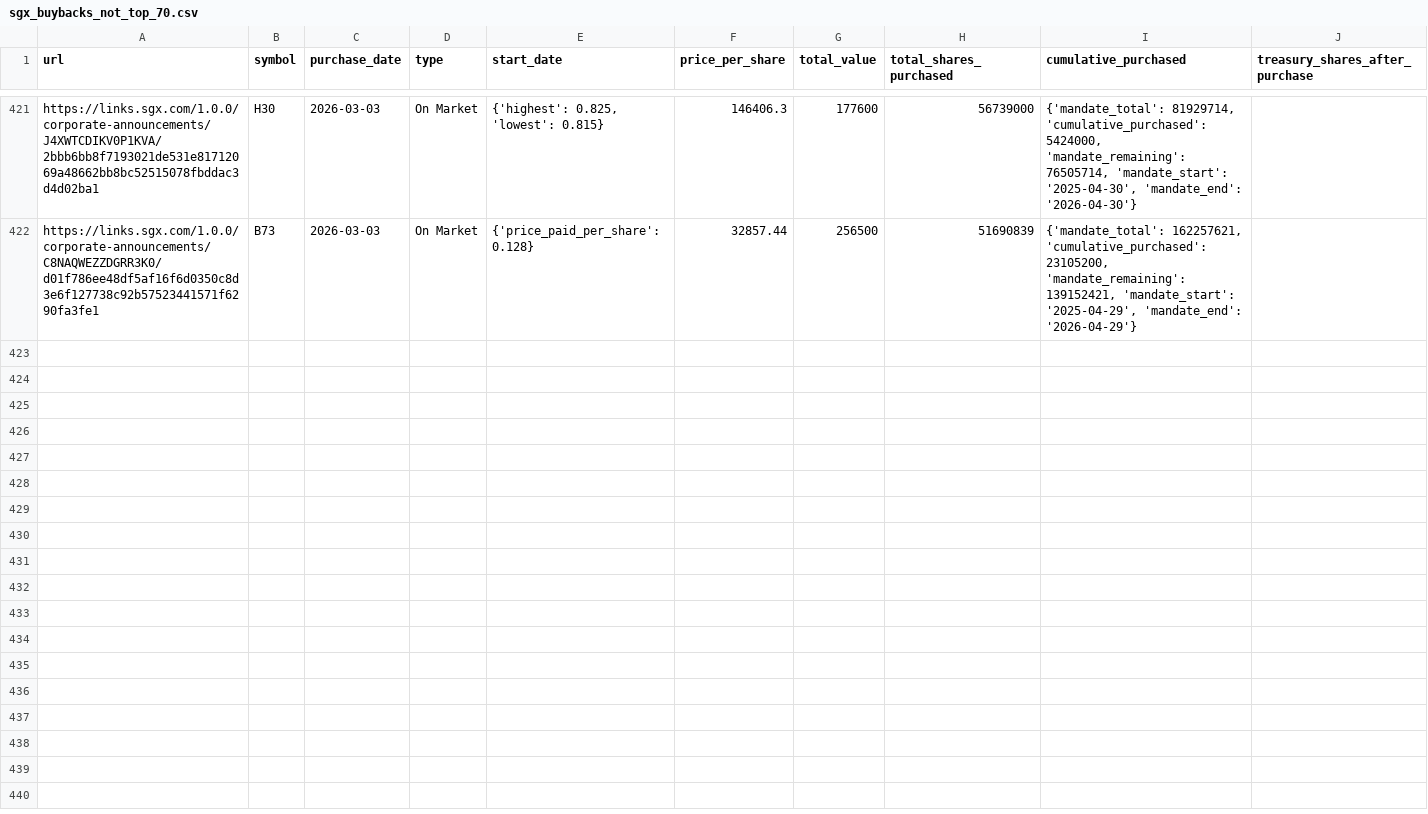
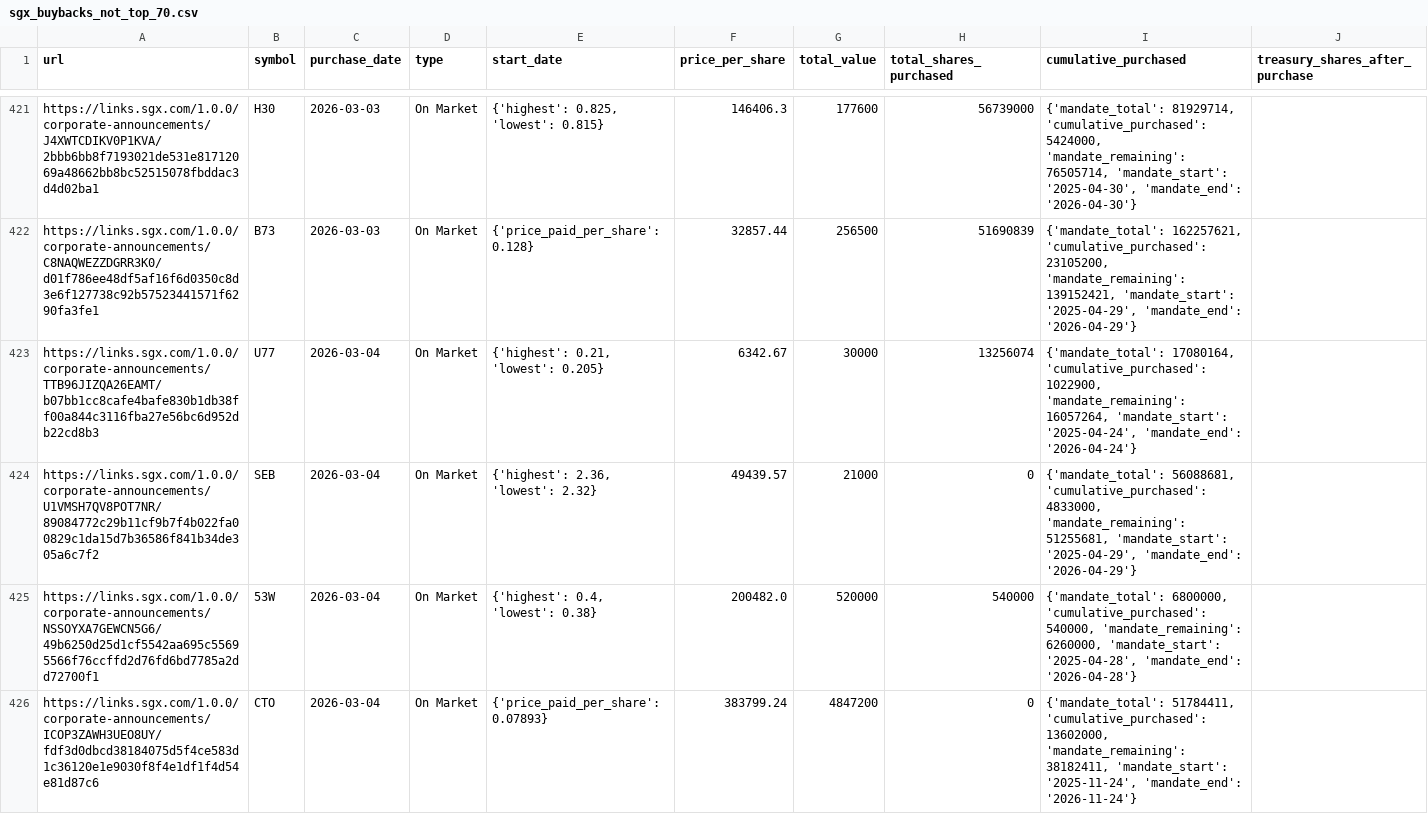
Before and after one commit to supertypeai/sgx_buyback_pipeline, a CSV file: data/scraper_output/sgx_buyback/sgx_buybacks_not_top_70.csv, drawn as a sheet; only a part is shown, gaps mark what is left out; the diff covers the shown part only; the diff names each change by its address in the sheet, - before the commit and + after, or states it on an @@ line.

```diff
--- a/data/scraper_output/sgx_buyback/sgx_buybacks_not_top_70.csv
+++ b/data/scraper_output/sgx_buyback/sgx_buybacks_not_top_70.csv
+row 423: https://links.sgx.com/1.0.0/corporate-announcements/TTB96JIZQA26EAMT/b07bb1cc8cafe4bafe830b1db38ff00a844c3116fba27e56bc6d952db22cd8b3 | U77 | 2026-03-04 | On Market | {'highest': 0.21, 'lowest': 0.205} | 6342.67 | 30000 | 13256074 | {'mandate_total': 17080164, 'cumulative_purchased': 1022900, 'mandate_remaining': 16057264, 'mandate_start': '2025-04-24', 'mandate_end': '2026-04-24'}
+row 424: https://links.sgx.com/1.0.0/corporate-announcements/U1VMSH7QV8POT7NR/89084772c29b11cf9b7f4b022fa00829c1da15d7b36586f841b34de305a6c7f2 | SEB | 2026-03-04 | On Market | {'highest': 2.36, 'lowest': 2.32} | 49439.57 | 21000 | 0 | {'mandate_total': 56088681, 'cumulative_purchased': 4833000, 'mandate_remaining': 51255681, 'mandate_start': '2025-04-29', 'mandate_end': '2026-04-29'}
+row 425: https://links.sgx.com/1.0.0/corporate-announcements/NSSOYXA7GEWCN5G6/49b6250d25d1cf5542aa695c55695566f76ccffd2d76fd6bd7785a2dd72700f1 | 53W | 2026-03-04 | On Market | {'highest': 0.4, 'lowest': 0.38} | 200482.0 | 520000 | 540000 | {'mandate_total': 6800000, 'cumulative_purchased': 540000, 'mandate_remaining': 6260000, 'mandate_start': '2025-04-28', 'mandate_end': '2026-04-28'}
+row 426: https://links.sgx.com/1.0.0/corporate-announcements/ICOP3ZAWH3UEO8UY/fdf3d0dbcd38184075d5f4ce583d1c36120e1e9030f8f4e1df1f4d54e81d87c6 | CTO | 2026-03-04 | On Market | {'price_paid_per_share': 0.07893} | 383799.24 | 4847200 | 0 | {'mandate_total': 51784411, 'cumulative_purchased': 13602000, 'mandate_remaining': 38182411, 'mandate_start': '2025-11-24', 'mandate_end': '2026-11-24'}
```
Also changed, not shown: 10 added rows elsewhere in this file, 3 other files.
